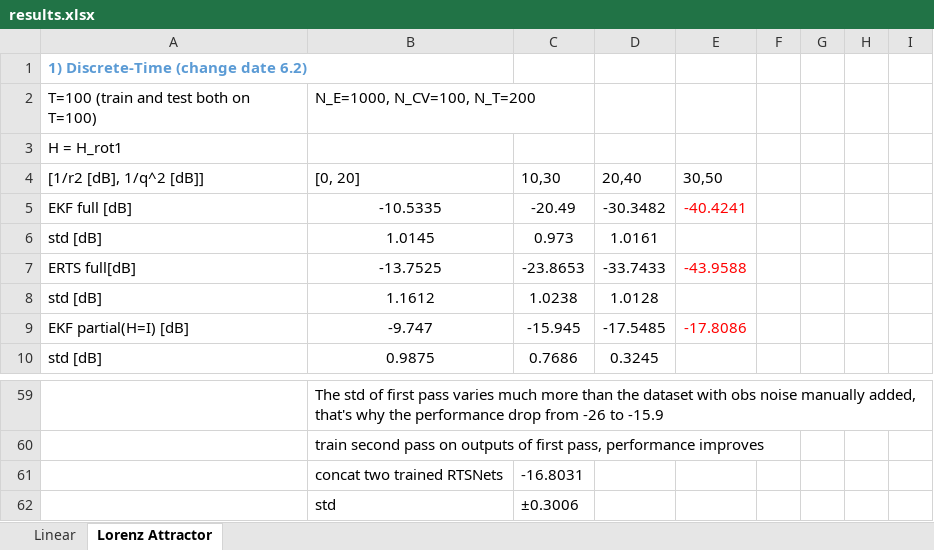
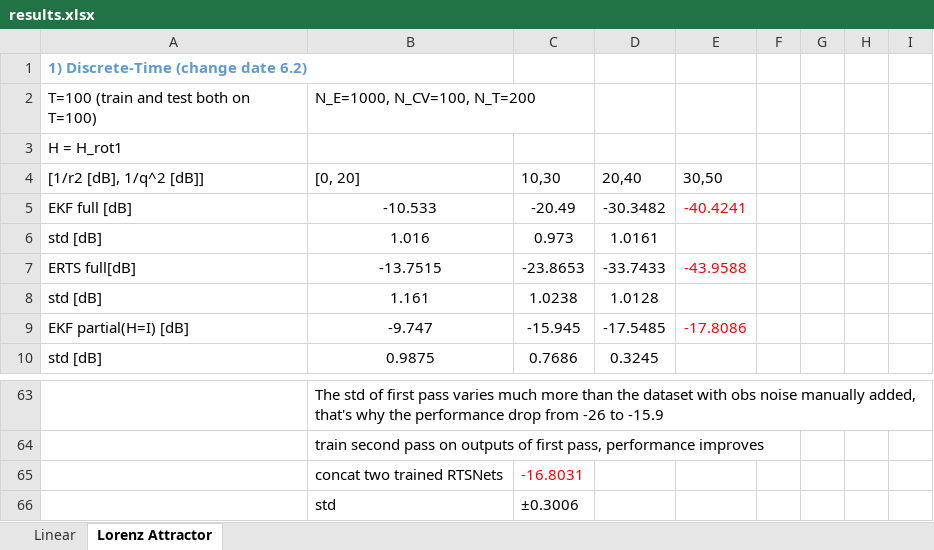
Before and after one commit to KalmanNet/RTSNet_TSP, an Excel workbook: results.xlsx, sheet Lorenz Attractor, drawn as a sheet; only a part is shown, gaps mark what is left out; values as stored, in another font and other column widths than the file's, no borders; addresses are those after the commit; the diff covers the shown part only; the diff names each change by its address in the sheet, - before the commit and + after, or states it on an @@ line.

```diff
--- a/results.xlsx (sheet Lorenz Attractor)
+++ b/results.xlsx (sheet Lorenz Attractor)
-B5: -10.5335
+B5: -10.533
-B6: 1.0145
+B6: 1.016
-B7: -13.7525
+B7: -13.7515
-B8: 1.1612
+B8: 1.161
-C65 text colour: black
+C65 text colour: #FF0000
```
Also changed, not shown: 5 added rows, 1 removed row, 16 edited cells and cell formats elsewhere in this sheet, 10 other files.
